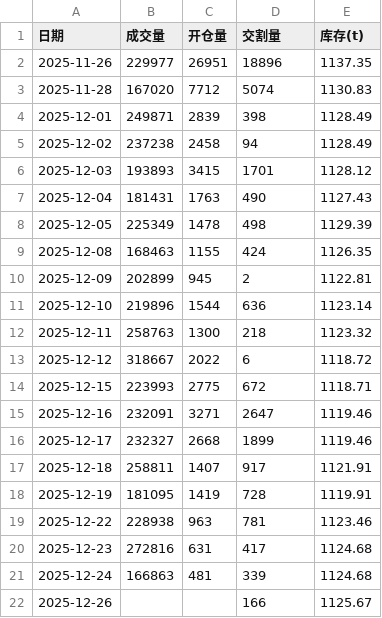
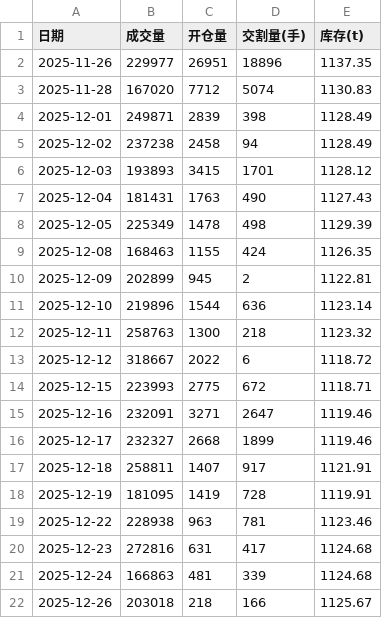
Before and after one commit to Jackdream/Finance-Topic, a CSV file: data/COMEX黄金交易信息.csv, drawn as a sheet.

```diff
--- a/data/COMEX黄金交易信息.csv
+++ b/data/COMEX黄金交易信息.csv
@@ -1,2 +1,2 @@
-日期,成交量,开仓量,交割量,库存(t),
+日期,成交量,开仓量,交割量(手),库存(t),
 2025-11-26,229977,26951,18896,1137.35
@@ -21,2 +21,2 @@
 2025-12-24,166863,481,339,1124.68
-2025-12-26,,,166,1125.67
+2025-12-26,203018,218,166,1125.67
```
Also changed, not shown: data/chat_count_day.csv, data/gold_price.csv, 12 other files.
